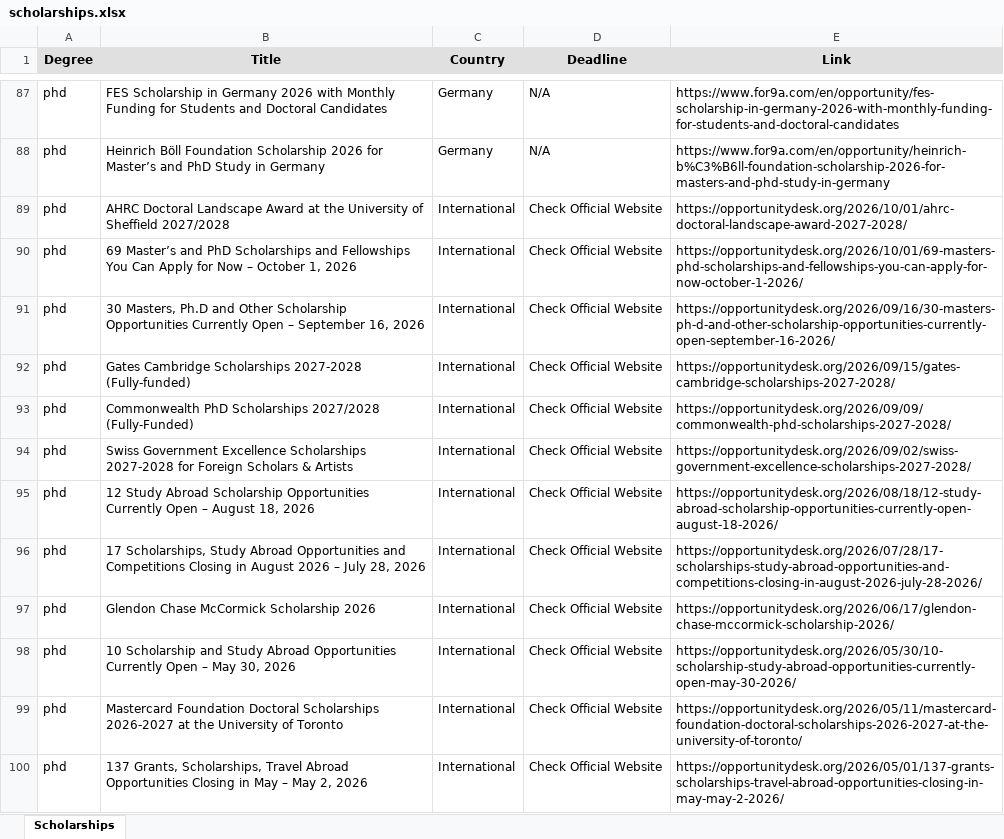
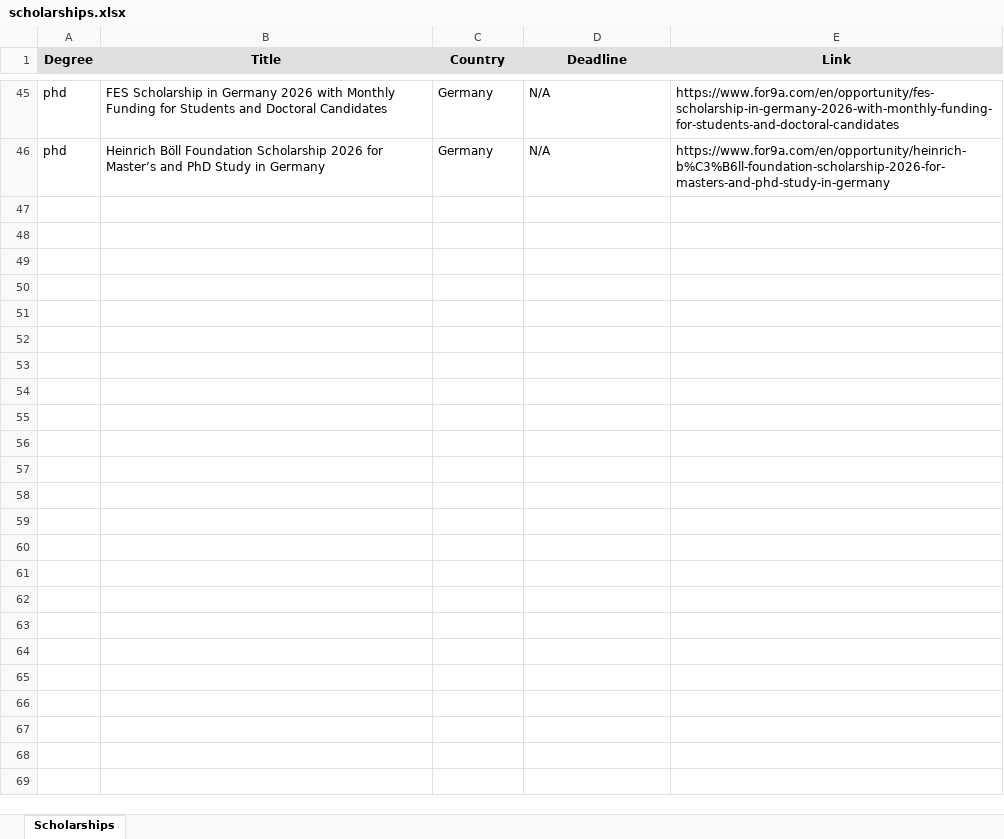
Before and after one commit to habibamer/scholarship-aggregator, an Excel workbook: scholarships.xlsx, sheet Scholarships, drawn as a sheet; only a part is shown, gaps mark what is left out; values as stored, in another font and other column widths than the file's, no borders; the diff covers the shown part only; the diff names each change by its address in the sheet, - before the commit and + after, or states it on an @@ line.

```diff
--- a/scholarships.xlsx (sheet Scholarships)
+++ b/scholarships.xlsx (sheet Scholarships)
-row 89: phd | AHRC Doctoral Landscape Award at the University of Sheffield 2027/2028 | International | Check Official Website | https://opportunitydesk.org/2026/10/01/ahrc-doctoral-landscape-award-2027-2028/
-row 90: phd | 69 Master’s and PhD Scholarships and Fellowships You Can Apply for Now – October 1, 2026 | International | Check Official Website | https://opportunitydesk.org/2026/10/01/69-masters-phd-scholarships-and-fellowships-you-can-apply-for-now-october-1-2026/
-row 91: phd | 30 Masters, Ph.D and Other Scholarship Opportunities Currently Open – September 16, 2026 | International | Check Official Website | https://opportunitydesk.org/2026/09/16/30-masters-ph-d-and-other-scholarship-opportunities-currently-open-september-16-2026/
-row 92: phd | Gates Cambridge Scholarships 2027-2028 (Fully-funded) | International | Check Official Website | https://opportunitydesk.org/2026/09/15/gates-cambridge-scholarships-2027-2028/
-row 93: phd | Commonwealth PhD Scholarships 2027/2028 (Fully-Funded) | International | Check Official Website | https://opportunitydesk.org/2026/09/09/commonwealth-phd-scholarships-2027-2028/
-row 94: phd | Swiss Government Excellence Scholarships 2027-2028 for Foreign Scholars & Artists | International | Check Official Website | https://opportunitydesk.org/2026/09/02/swiss-government-excellence-scholarships-2027-2028/
-row 95: phd | 12 Study Abroad Scholarship Opportunities Currently Open – August 18, 2026 | International | Check Official Website | https://opportunitydesk.org/2026/08/18/12-study-abroad-scholarship-opportunities-currently-open-august-18-2026/
-row 96: phd | 17 Scholarships, Study Abroad Opportunities and Competitions Closing in August 2026 – July 28, 2026 | International | Check Official Website | https://opportunitydesk.org/2026/07/28/17-scholarships-study-abroad-opportunities-and-competitions-closing-in-august-2026-july-28-2026/
-row 97: phd | Glendon Chase McCormick Scholarship 2026 | International | Check Official Website | https://opportunitydesk.org/2026/06/17/glendon-chase-mccormick-scholarship-2026/
-row 98: phd | 10 Scholarship and Study Abroad Opportunities Currently Open – May 30, 2026 | International | Check Official Website | https://opportunitydesk.org/2026/05/30/10-scholarship-study-abroad-opportunities-currently-open-may-30-2026/
-row 99: phd | Mastercard Foundation Doctoral Scholarships 2026-2027 at the University of Toronto | International | Check Official Website | https://opportunitydesk.org/2026/05/11/mastercard-foundation-doctoral-scholarships-2026-2027-at-the-university-of-toronto/
-row 100: phd | 137 Grants, Scholarships, Travel Abroad Opportunities Closing in May – May 2, 2026 | International | Check Official Website | https://opportunitydesk.org/2026/05/01/137-grants-scholarships-travel-abroad-opportunities-closing-in-may-may-2-2026/
```
Also changed, not shown: 54 removed rows elsewhere in this sheet, 1 other file.
